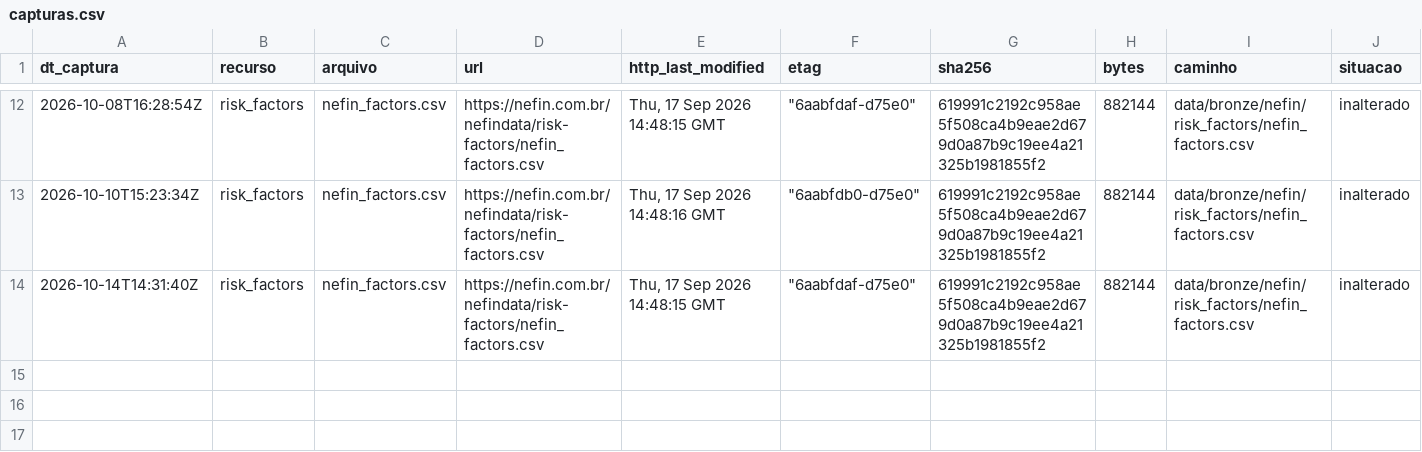
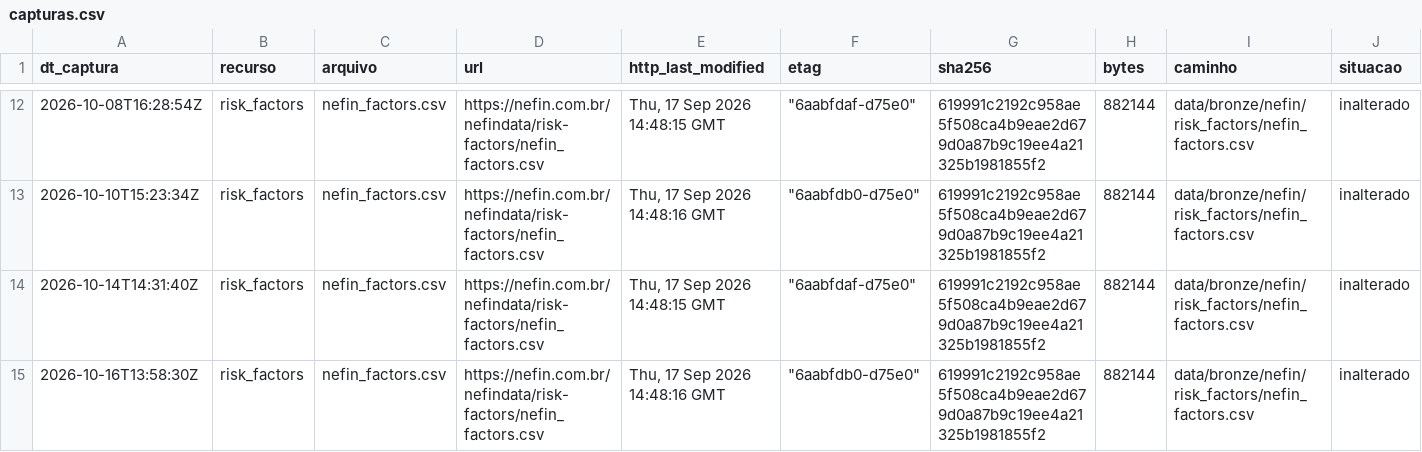
Before and after one commit to OsvaldoSantana/meol, a CSV file: docs/acervo/nefin/capturas.csv, drawn as a sheet; only a part is shown, gaps mark what is left out; rows hold the shown columns only; the diff names each change by its address in the sheet, - before the commit and + after, or states it on an @@ line.

```diff
--- a/docs/acervo/nefin/capturas.csv
+++ b/docs/acervo/nefin/capturas.csv
+row 15: 2026-10-16T13:58:30Z | risk_factors | nefin_factors.csv | https://nefin.com.br/nefindata/risk-factors/nefin_factors.csv | Thu, 17 Sep 2026 14:48:16 GMT | "6aabfdb0-d75e0" | 619991c2192c958ae5f508ca4b9eae2d679d0a87b9c19ee4a21325b1981855f2 | 882144 | data/bronze/nefin/risk_factors/nefin_factors.csv | inalterado
```
Also changed, not shown: docs/acervo/b3/capturas.csv, docs/acervo/cvm/capturas.csv.
